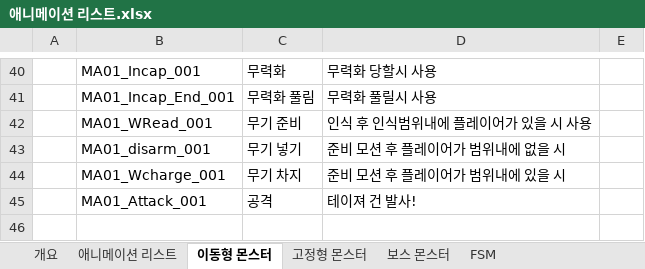
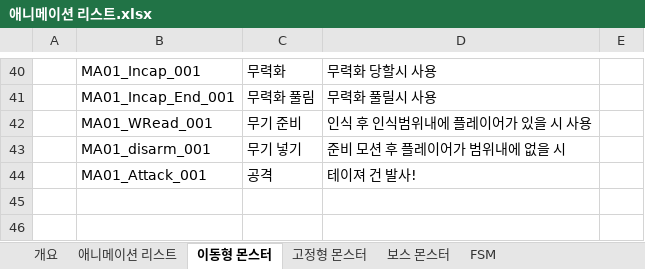
Before and after one commit to kangilgu/Gorilla-box, an Excel workbook: Document/애니메이션 리스트.xlsx, sheet 이동형 몬스터, drawn as a sheet; only a part is shown, gaps mark what is left out; the shorter side is filled out with more unchanged rows; values as stored, in another font and other column widths than the file's, no borders; the diff names each change by its address in the sheet, - before the commit and + after, or states it on an @@ line.

```diff
--- a/Document/애니메이션 리스트.xlsx (sheet 이동형 몬스터)
+++ b/Document/애니메이션 리스트.xlsx (sheet 이동형 몬스터)
-row 44:  | MA01_Wcharge_001 | 무기 차지 | 준비 모션 후 플레이어가 범위내에 있을 시
```
Also changed, not shown: sheet 개요, sheet 애니메이션 리스트, charts or pictures.
